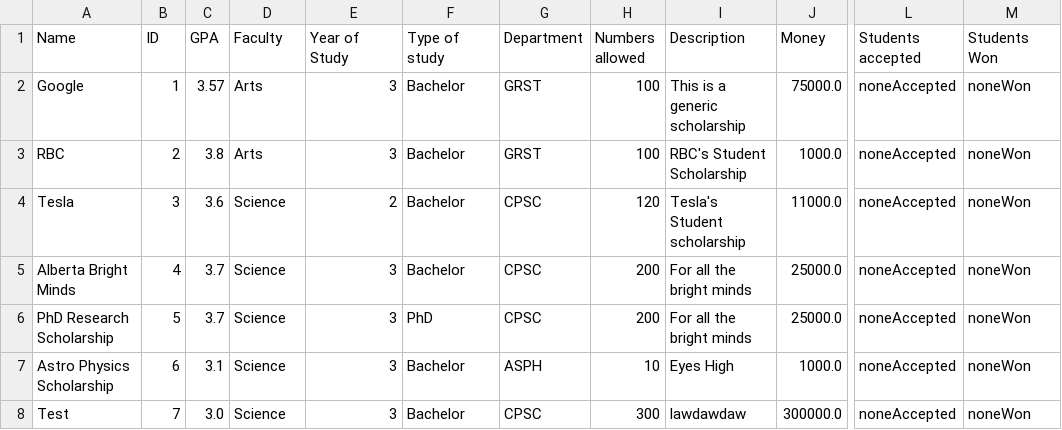
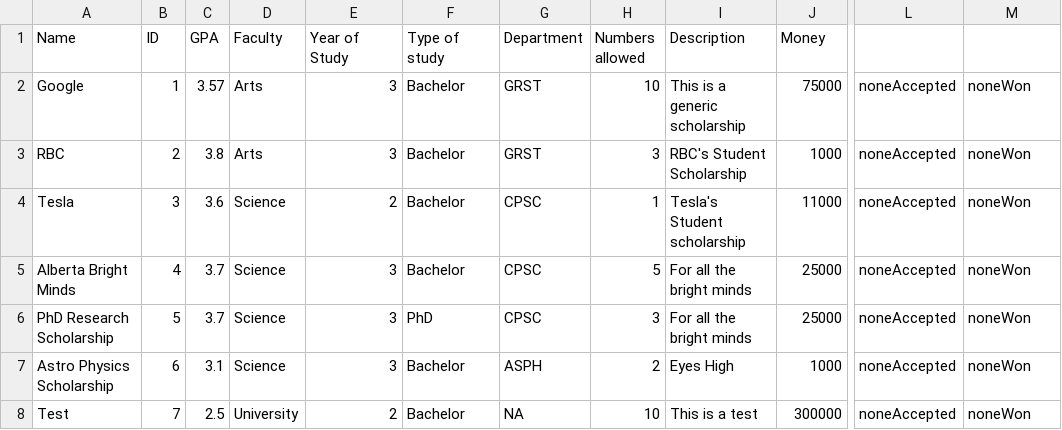
Before and after one commit to stevekhanna/Scholarship---Java, a CSV file: bin/data/scholarships.csv, drawn as a sheet; only a part is shown, gaps mark what is left out; the diff names each change by its address in the sheet, - before the commit and + after, or states it on an @@ line.

```diff
--- a/bin/data/scholarships.csv
+++ b/bin/data/scholarships.csv
-L1: Students accepted
+L1: (empty)
-M1: Students Won
+M1: (empty)
-H2 (Numbers allowed): 100
+H2 (Numbers allowed): 10
-J2 (Money): 75000.0
+J2 (Money): 75000
-H3 (Numbers allowed): 100
+H3 (Numbers allowed): 3
-J3 (Money): 1000.0
+J3 (Money): 1000
-H4 (Numbers allowed): 120
+H4 (Numbers allowed): 1
-J4 (Money): 11000.0
+J4 (Money): 11000
-H5 (Numbers allowed): 200
+H5 (Numbers allowed): 5
-J5:J6 (Money): 25000.0
+J5:J6 (Money): 25000
-H6 (Numbers allowed): 200
+H6 (Numbers allowed): 3
-H7 (Numbers allowed): 10
+H7 (Numbers allowed): 2
-J7 (Money): 1000.0
+J7 (Money): 1000
-C8 (GPA): 3.0
+C8 (GPA): 2.5
-D8 (Faculty): Science
+D8 (Faculty): University
-E8 (Year of Study): 3
+E8 (Year of Study): 2
-G8 (Department): CPSC
+G8 (Department): NA
-H8 (Numbers allowed): 300
+H8 (Numbers allowed): 10
-I8 (Description): lawdawdaw
+I8 (Description): This is a test
-J8 (Money): 300000.0
+J8 (Money): 300000
```
Also changed, not shown: src/data/scholarships.csv.
